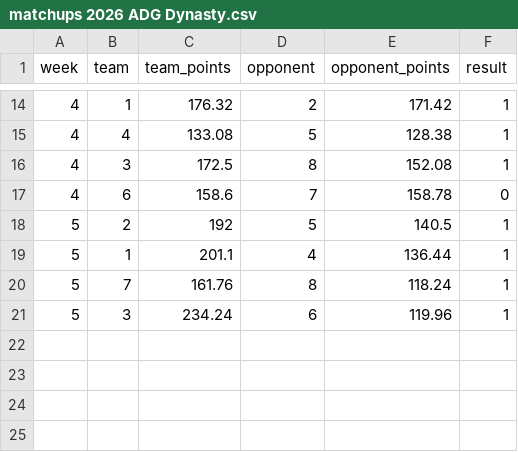
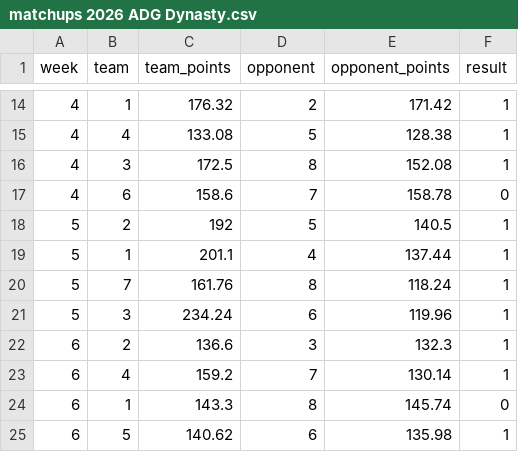
Before and after one commit to jayson-stancil/adg_dynasty_league_power_rankings, a CSV file: data/adg_dynasty/matchups 2026 ADG Dynasty.csv, drawn as a sheet; only a part is shown, gaps mark what is left out.

```diff
--- a/data/adg_dynasty/matchups 2026 ADG Dynasty.csv
+++ b/data/adg_dynasty/matchups 2026 ADG Dynasty.csv
@@ -18,4 +18,8 @@
 5,2,192,5,140.5,1
-5,1,201.1,4,136.44,1
+5,1,201.1,4,137.44,1
 5,7,161.76,8,118.24,1
 5,3,234.24,6,119.96,1
+6,2,136.6,3,132.3,1
+6,4,159.2,7,130.14,1
+6,1,143.3,8,145.74,0
+6,5,140.62,6,135.98,1
```
Also changed, not shown: data/adg_dynasty/Power Rankings/ADG Dynasty 2026-2027 Points Against.csv, data/adg_dynasty/Simulation/summary_season.csv, 6 other files.
